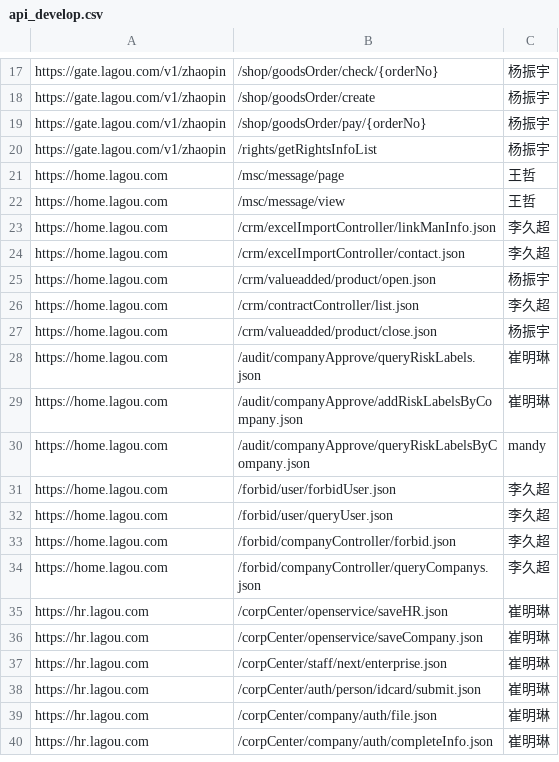
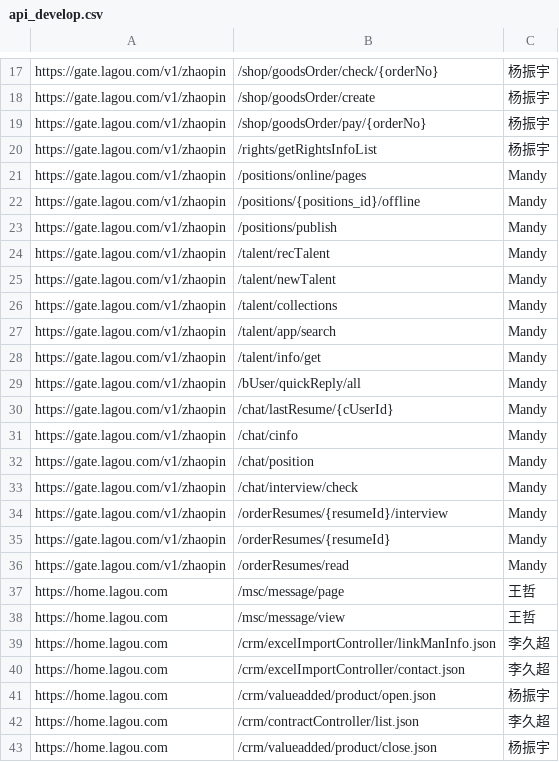
Before and after one commit to Ariaxie-1985/aria, a CSV file: utils/api_develop.csv, drawn as a sheet; only a part is shown, gaps mark what is left out; the shorter side is filled out with more unchanged rows.

```diff
--- a/utils/api_develop.csv
+++ b/utils/api_develop.csv
@@ -20,2 +20,18 @@ https://gate.lagou.com/v1/zhaopin,/shop/goodsOrder/pay/{orderNo},杨振宇
 https://gate.lagou.com/v1/zhaopin,/rights/getRightsInfoList,杨振宇
+https://gate.lagou.com/v1/zhaopin,/positions/online/pages,Mandy
+https://gate.lagou.com/v1/zhaopin,/positions/{positions_id}/offline,Mandy
+https://gate.lagou.com/v1/zhaopin,/positions/publish,Mandy
+https://gate.lagou.com/v1/zhaopin,/talent/recTalent,Mandy
+https://gate.lagou.com/v1/zhaopin,/talent/newTalent,Mandy
+https://gate.lagou.com/v1/zhaopin,/talent/collections,Mandy
+https://gate.lagou.com/v1/zhaopin,/talent/app/search,Mandy
+https://gate.lagou.com/v1/zhaopin,/talent/info/get,Mandy
+https://gate.lagou.com/v1/zhaopin,/bUser/quickReply/all,Mandy
+https://gate.lagou.com/v1/zhaopin,/chat/lastResume/{cUserId},Mandy
+https://gate.lagou.com/v1/zhaopin,/chat/cinfo,Mandy
+https://gate.lagou.com/v1/zhaopin,/chat/position,Mandy
+https://gate.lagou.com/v1/zhaopin,/chat/interview/check,Mandy
+https://gate.lagou.com/v1/zhaopin,/orderResumes/{resumeId}/interview,Mandy
+https://gate.lagou.com/v1/zhaopin,/orderResumes/{resumeId},Mandy
+https://gate.lagou.com/v1/zhaopin,/orderResumes/read,Mandy
 https://home.lagou.com,/msc/message/page,王哲
```
Also changed, not shown: 1 other file.
